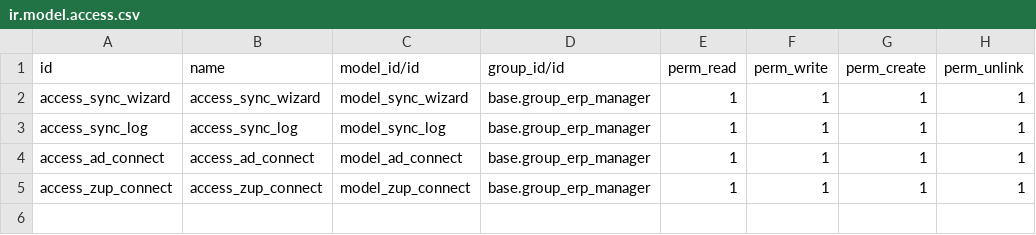
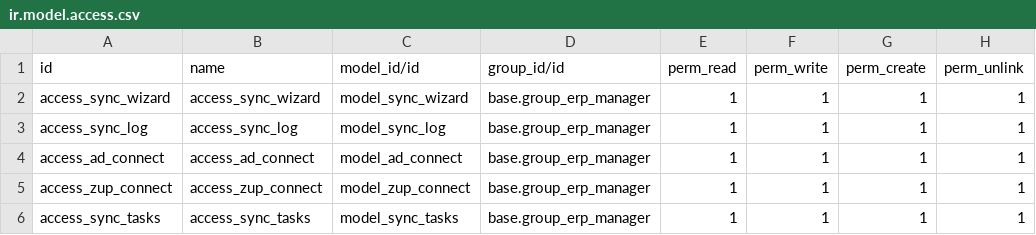
Before and after one commit to savrasovmv/odoo-adbook, a CSV file: addons/base_sync/security/ir.model.access.csv, drawn as a sheet; the diff names each change by its address in the sheet, - before the commit and + after, or states it on an @@ line.

```diff
--- a/addons/base_sync/security/ir.model.access.csv
+++ b/addons/base_sync/security/ir.model.access.csv
+row 6: access_sync_tasks | access_sync_tasks | model_sync_tasks | base.group_erp_manager | 1 | 1 | 1 | 1
```
Also changed, not shown: 10 other files.
